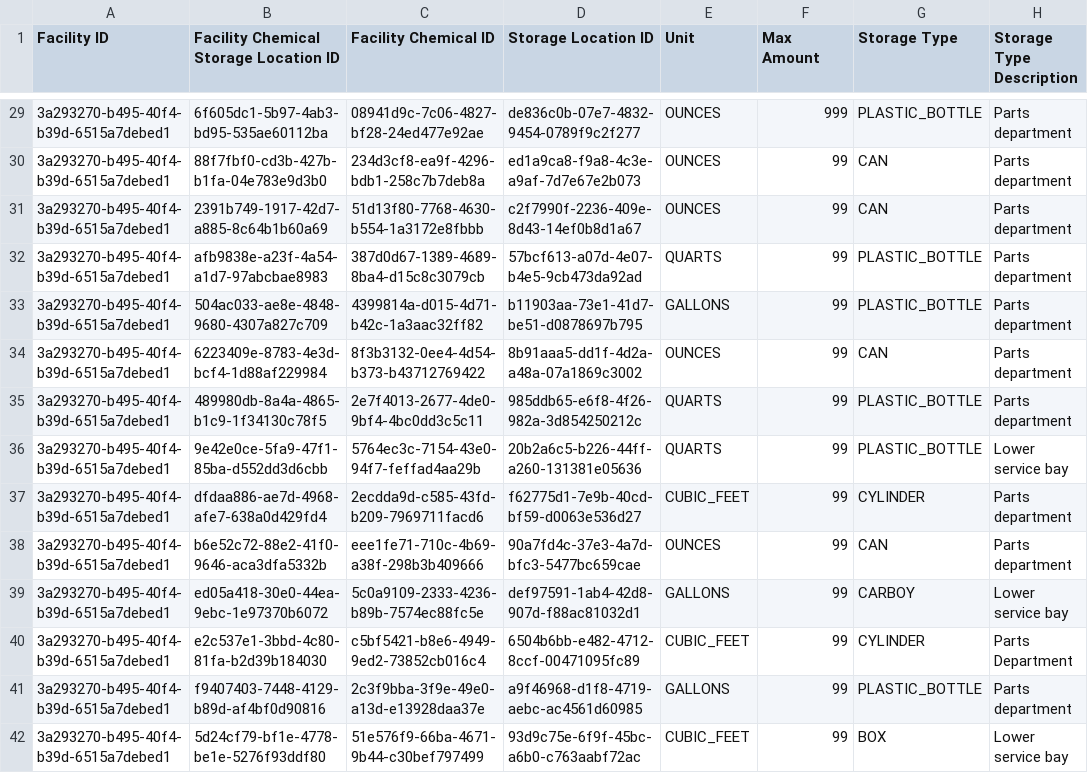
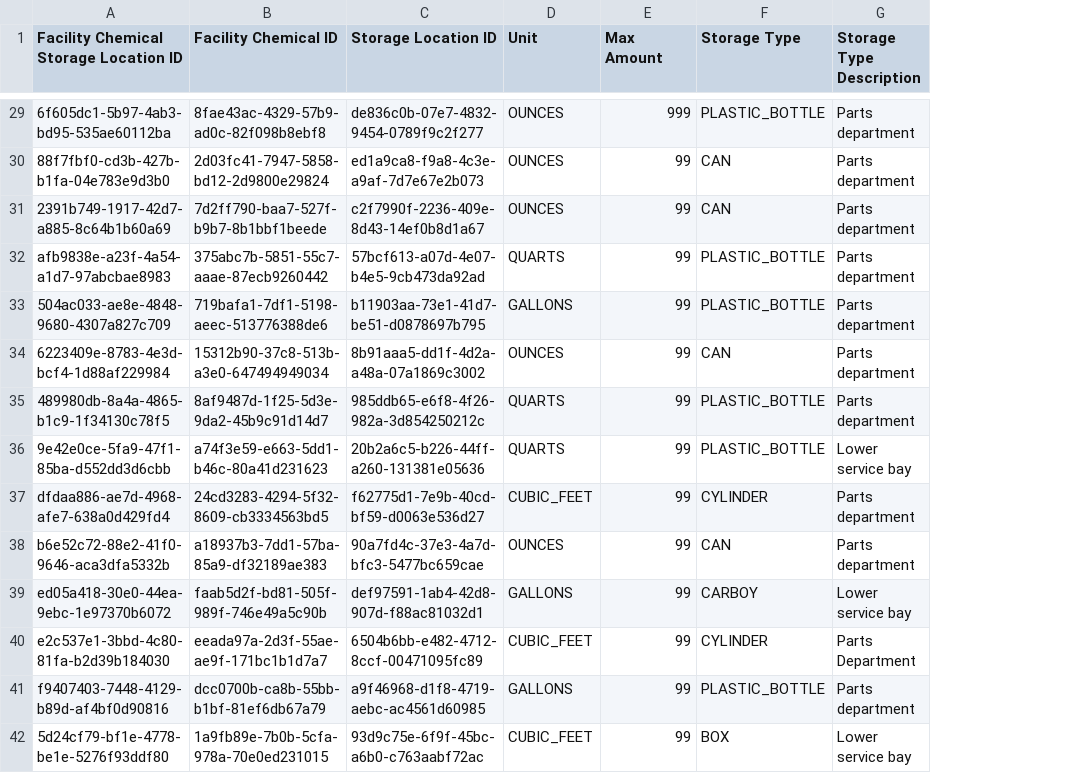
Before and after one commit to Encamp/comply-auto-ingest-23, a CSV file: haddad/FACILITY_CHEMICAL_STORAGE_LOCATION.csv, drawn as a sheet; only a part is shown, gaps mark what is left out; removed rows and columns are numbered as before the commit, all else as after; the diff covers the shown part only; the diff names each change by its address in the sheet, - before the commit and + after, or states it on an @@ line.

```diff
--- a/haddad/FACILITY_CHEMICAL_STORAGE_LOCATION.csv
+++ b/haddad/FACILITY_CHEMICAL_STORAGE_LOCATION.csv
-column A (Facility ID), rows 29-42: all 3a293270-b495-40f4-b39d-6515a7debed1
-B29 (Facility Chemical ID): 08941d9c-7c06-4827-bf28-24ed477e92ae
+B29 (Facility Chemical ID): 8fae43ac-4329-57b9-ad0c-82f098b8ebf8
-B30 (Facility Chemical ID): 234d3cf8-ea9f-4296-bdb1-258c7b7deb8a
+B30 (Facility Chemical ID): 2d03fc41-7947-5858-bd12-2d9800e29824
-B31 (Facility Chemical ID): 51d13f80-7768-4630-b554-1a3172e8fbbb
+B31 (Facility Chemical ID): 7d2ff790-baa7-527f-b9b7-8b1bbf1beede
-B32 (Facility Chemical ID): 387d0d67-1389-4689-8ba4-d15c8c3079cb
+B32 (Facility Chemical ID): 375abc7b-5851-55c7-aaae-87ecb9260442
-B33 (Facility Chemical ID): 4399814a-d015-4d71-b42c-1a3aac32ff82
+B33 (Facility Chemical ID): 719bafa1-7df1-5198-aeec-513776388de6
-B34 (Facility Chemical ID): 8f3b3132-0ee4-4d54-b373-b43712769422
+B34 (Facility Chemical ID): 15312b90-37c8-513b-a3e0-647494949034
-B35 (Facility Chemical ID): 2e7f4013-2677-4de0-9bf4-4bc0dd3c5c11
+B35 (Facility Chemical ID): 8af9487d-1f25-5d3e-9da2-45b9c91d14d7
-B36 (Facility Chemical ID): 5764ec3c-7154-43e0-94f7-feffad4aa29b
+B36 (Facility Chemical ID): a74f3e59-e663-5dd1-b46c-80a41d231623
-B37 (Facility Chemical ID): 2ecdda9d-c585-43fd-b209-7969711facd6
+B37 (Facility Chemical ID): 24cd3283-4294-5f32-8609-cb3334563bd5
-B38 (Facility Chemical ID): eee1fe71-710c-4b69-a38f-298b3b409666
+B38 (Facility Chemical ID): a18937b3-7dd1-57ba-85a9-df32189ae383
-B39 (Facility Chemical ID): 5c0a9109-2333-4236-b89b-7574ec88fc5e
+B39 (Facility Chemical ID): faab5d2f-bd81-505f-989f-746e49a5c90b
-B40 (Facility Chemical ID): c5bf5421-b8e6-4949-9ed2-73852cb016c4
+B40 (Facility Chemical ID): eeada97a-2d3f-55ae-ae9f-171bc1b1d7a7
-B41 (Facility Chemical ID): 2c3f9bba-3f9e-49e0-a13d-e13928daa37e
+B41 (Facility Chemical ID): dcc0700b-ca8b-55bb-b1bf-81ef6db67a79
-B42 (Facility Chemical ID): 51e576f9-66ba-4671-9b44-c30bef797499
+B42 (Facility Chemical ID): 1a9fb89e-7b0b-5cfa-978a-70e0ed231015
```
Also changed, not shown: 123 edited cells elsewhere in this file, haddad/FACILITY_CHEMICAL.csv, 1 other file.
